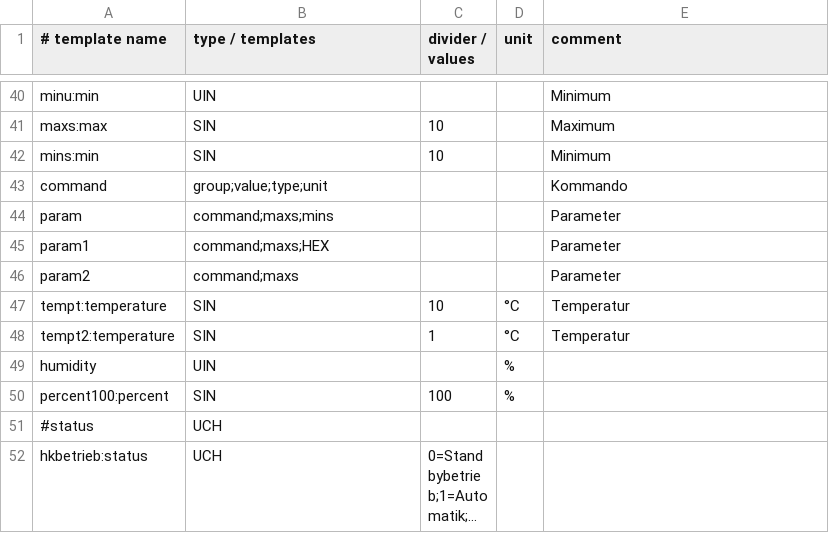
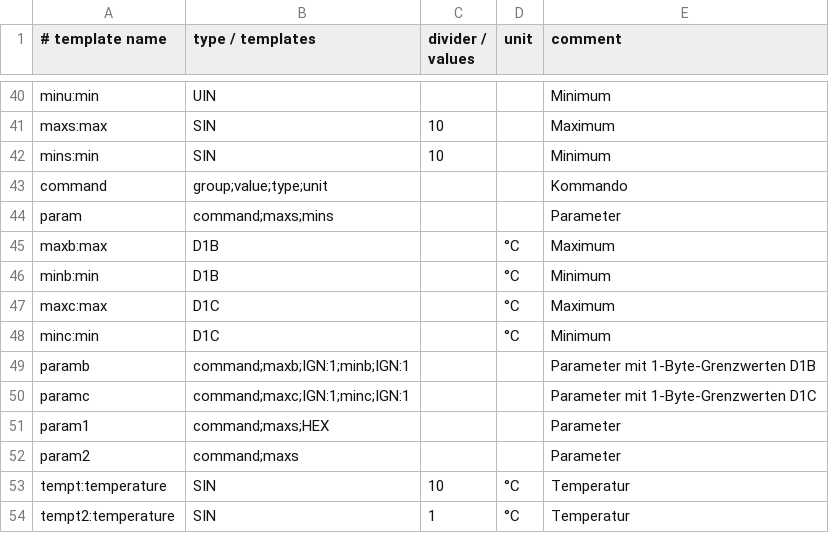
Before and after one commit to deyanp/ha-ebusd-ochsner-gmww10, a CSV file: config/tem/_templates.csv, drawn as a sheet; only a part is shown, gaps mark what is left out; the shorter side is filled out with more unchanged rows; long unchanged cells end in …; the diff names each change by its address in the sheet, - before the commit and + after, or states it on an @@ line.

```diff
--- a/config/tem/_templates.csv
+++ b/config/tem/_templates.csv
+row 45: maxb:max | D1B |  | °C | Maximum
+row 46: minb:min | D1B |  | °C | Minimum
+row 47: maxc:max | D1C |  | °C | Maximum
+row 48: minc:min | D1C |  | °C | Minimum
+row 49: paramb | command;maxb;IGN:1;minb;IGN:1 |  |  | Parameter mit 1-Byte-Grenzwerten D1B
+row 50: paramc | command;maxc;IGN:1;minc;IGN:1 |  |  | Parameter mit 1-Byte-Grenzwerten D1C
```
Also changed, not shown: config/tem/15.csv.
